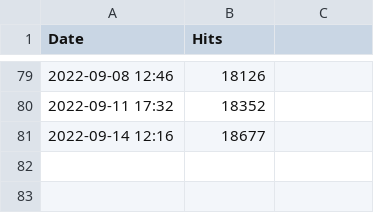
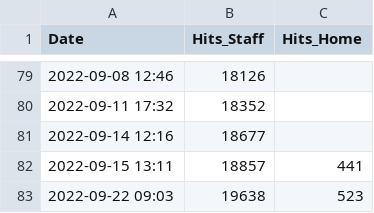
Before and after one commit to QijingZheng/QijingZheng.github.io, a CSV file: site_visits_counts.csv, drawn as a sheet; only a part is shown, gaps mark what is left out; the diff names each change by its address in the sheet, - before the commit and + after, or states it on an @@ line.

```diff
--- a/site_visits_counts.csv
+++ b/site_visits_counts.csv
-B1: Hits
+B1: Hits_Staff
-C1: (empty)
+C1: Hits_Home
+row 82: 2022-09-15 13:11 | 18857 | 441
+row 83: 2022-09-22 09:03 | 19638 | 523
```
Also changed, not shown: 13 other files.
